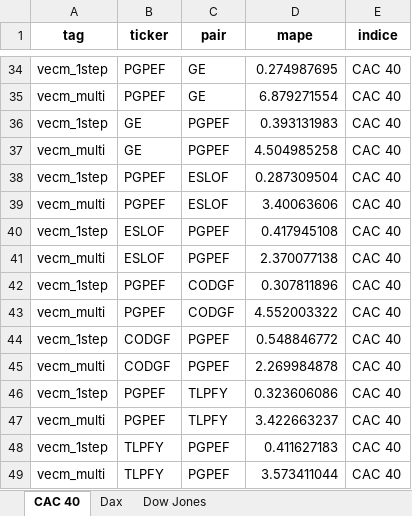
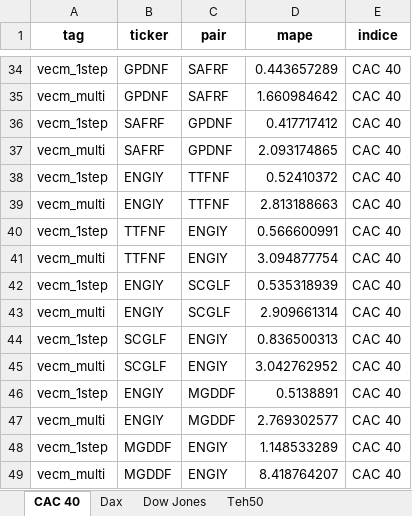
Before and after one commit to alrzJml/advanced_econ, an Excel workbook: project/02_vecm_vs_neurals/vecm_mape.xlsx, sheet CAC 40, drawn as a sheet; only a part is shown, gaps mark what is left out; values as stored, in another font and other column widths than the file's, no borders; the diff covers the shown part only; the diff names each change by its address in the sheet, - before the commit and + after, or states it on an @@ line.

```diff
--- a/project/02_vecm_vs_neurals/vecm_mape.xlsx (sheet CAC 40)
+++ b/project/02_vecm_vs_neurals/vecm_mape.xlsx (sheet CAC 40)
+sheet tab: Teh50
-B34:B35 (ticker): PGPEF
+B34:B35 (ticker): GPDNF
-C34:C35 (pair): GE
+C34:C35 (pair): SAFRF
-D34 (mape): 0.274987695
+D34 (mape): 0.443657289
-D35 (mape): 6.879271554
+D35 (mape): 1.660984642
-B36:B37 (ticker): GE
+B36:B37 (ticker): SAFRF
-C36:C37 (pair): PGPEF
+C36:C37 (pair): GPDNF
-D36 (mape): 0.393131983
+D36 (mape): 0.417717412
-D37 (mape): 4.504985258
+D37 (mape): 2.093174865
-B38:B39 (ticker): PGPEF
+B38:B39 (ticker): ENGIY
-C38:C39 (pair): ESLOF
+C38:C39 (pair): TTFNF
-D38 (mape): 0.287309504
+D38 (mape): 0.52410372
-D39 (mape): 3.40063606
+D39 (mape): 2.813188663
-B40:B41 (ticker): ESLOF
+B40:B41 (ticker): TTFNF
-C40:C41 (pair): PGPEF
+C40:C41 (pair): ENGIY
-D40 (mape): 0.417945108
+D40 (mape): 0.566600991
-D41 (mape): 2.370077138
+D41 (mape): 3.094877754
-B42:B43 (ticker): PGPEF
+B42:B43 (ticker): ENGIY
-C42:C43 (pair): CODGF
+C42:C43 (pair): SCGLF
-D42 (mape): 0.307811896
+D42 (mape): 0.535318939
-D43 (mape): 4.552003322
+D43 (mape): 2.909661314
-B44:B45 (ticker): CODGF
+B44:B45 (ticker): SCGLF
-C44:C45 (pair): PGPEF
+C44:C45 (pair): ENGIY
-D44 (mape): 0.548846772
+D44 (mape): 0.836500313
-D45 (mape): 2.269984878
+D45 (mape): 3.042762952
-B46:B47 (ticker): PGPEF
+B46:B47 (ticker): ENGIY
-C46:C47 (pair): TLPFY
+C46:C47 (pair): MGDDF
-D46 (mape): 0.323606086
+D46 (mape): 0.5138891
-D47 (mape): 3.422663237
+D47 (mape): 2.769302577
-B48:B49 (ticker): TLPFY
+B48:B49 (ticker): MGDDF
-C48:C49 (pair): PGPEF
+C48:C49 (pair): ENGIY
-D48 (mape): 0.411627183
+D48 (mape): 1.148533289
-D49 (mape): 3.573411044
+D49 (mape): 8.418764207
```
Also changed, not shown: 1652 edited cells elsewhere in this sheet, sheet Dax, sheet Dow Jones, project/02_vecm_vs_neurals/nn_mape.xlsx, 28 other files.
